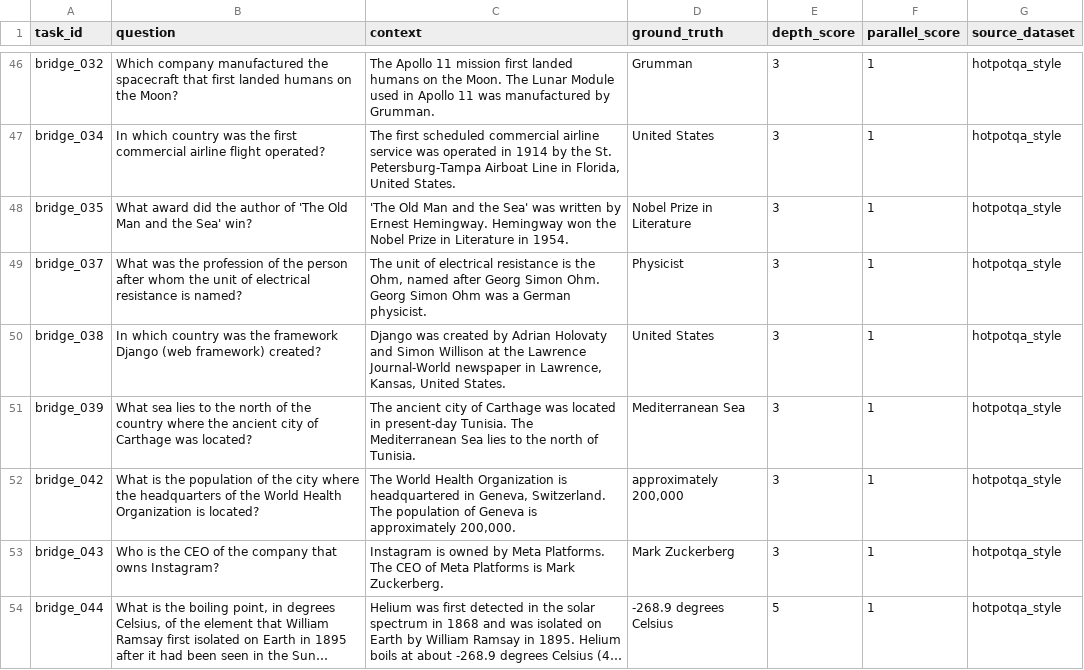
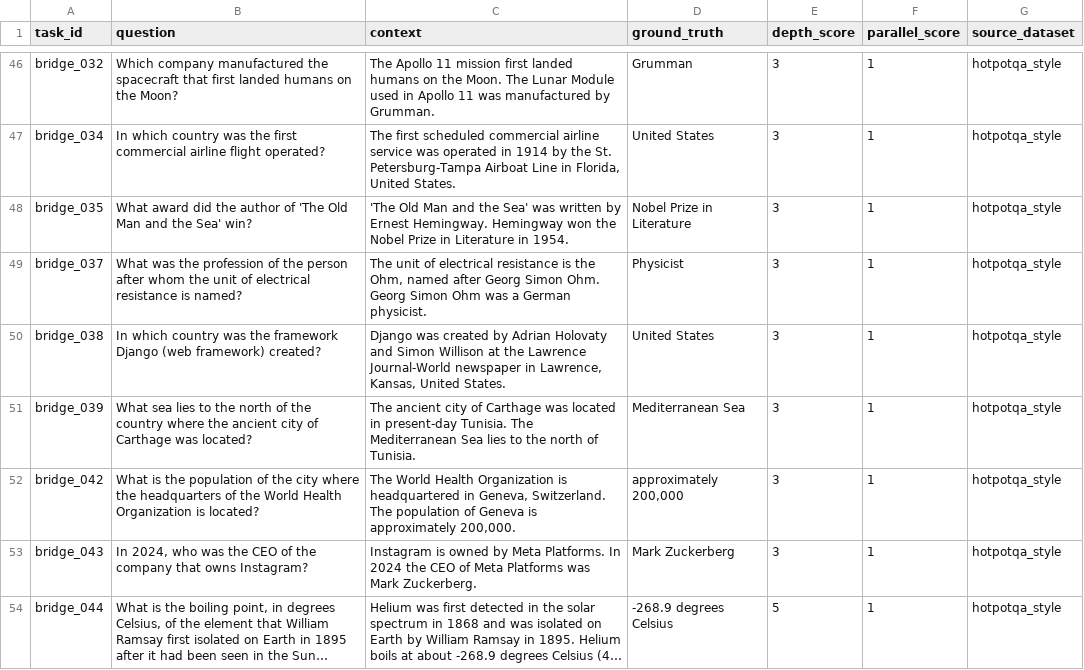
Before and after one commit to FarhanAaqil/GateOrchestra, a CSV file: exports/dataset/train.csv, drawn as a sheet; only a part is shown, gaps mark what is left out; long unchanged cells end in …; the diff covers the shown part only; the diff names each change by its address in the sheet, - before the commit and + after, or states it on an @@ line.

```diff
--- a/exports/dataset/train.csv
+++ b/exports/dataset/train.csv
-B53 (question): Who is the CEO…
+B53 (question): In 2024, who was the CEO…
-C53 (context): …Meta Platforms. The CEO of Meta Platforms is Mark Zuckerberg.
+C53 (context): …Meta Platforms. In 2024 the CEO of Meta Platforms was Mark Zuckerberg.
```
Also changed, not shown: 32 edited cells elsewhere in this file, exports/dataset/test.csv, exports/dataset/val.csv, 25 other files.
